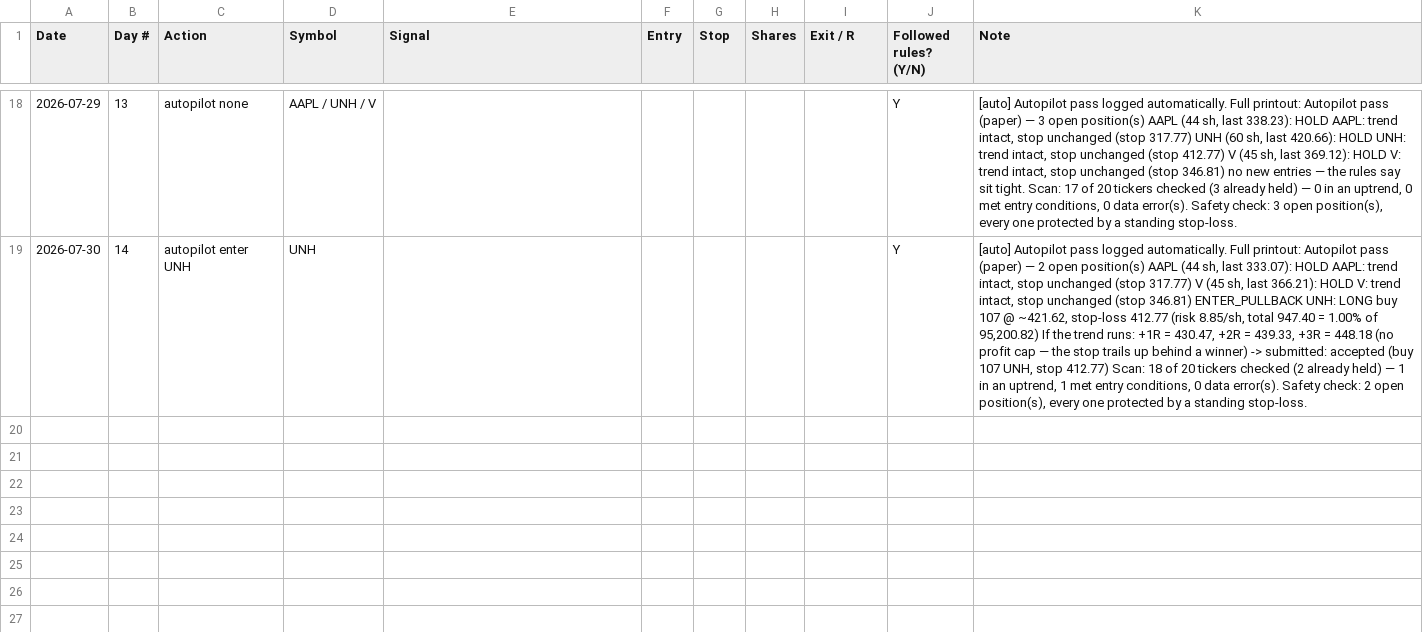
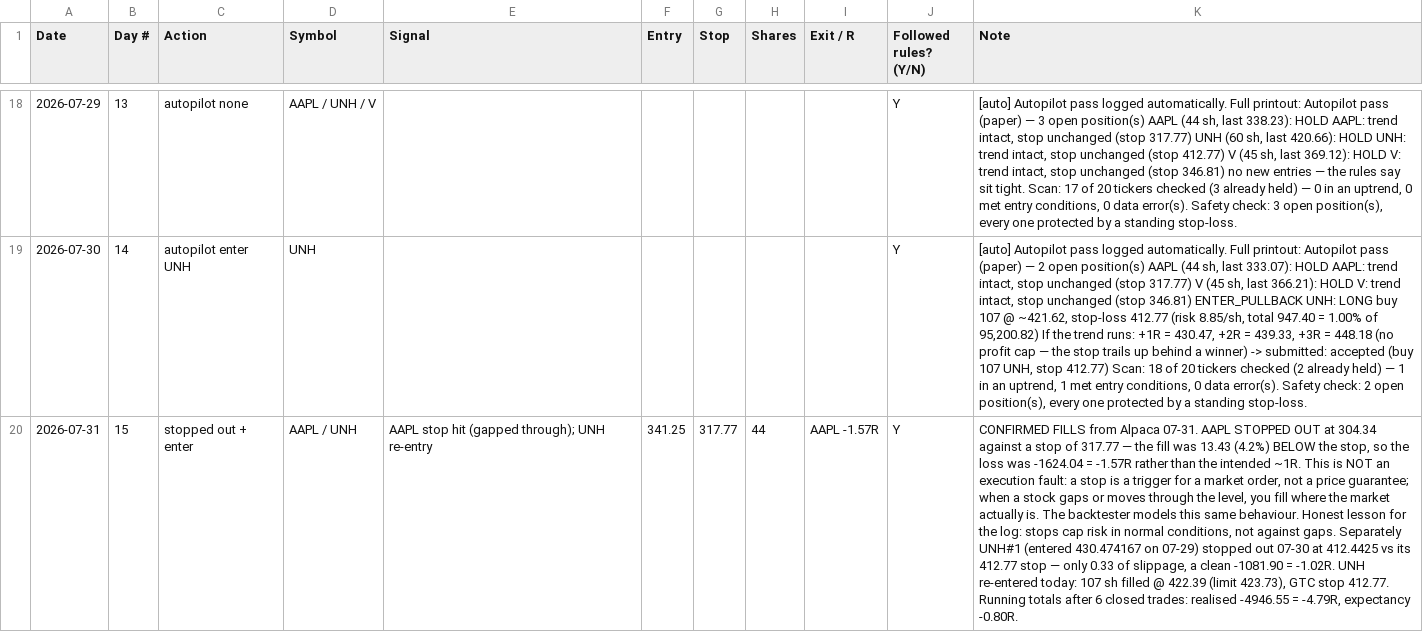
Before and after one commit to adelvespayne-png/Trendkept, a CSV file: business/paper_log.csv, drawn as a sheet; only a part is shown, gaps mark what is left out; the diff names each change by its address in the sheet, - before the commit and + after, or states it on an @@ line.

```diff
--- a/business/paper_log.csv
+++ b/business/paper_log.csv
+row 20: 2026-07-31 | 15 | stopped out + enter | AAPL / UNH | AAPL stop hit (gapped through); UNH re-entry | 341.25 | 317.77 | 44 | AAPL -1.57R | Y | CONFIRMED FILLS from Alpaca 07-31. AAPL STOPPED OUT at 304.34 against a stop of 317.77 — the fill was 13.43 (4.2%) BELOW the stop, so the loss was -1624.04 = -1.57R rather than the intended ~1R. This is NOT an execution fault: a stop is a trigger for a market order, not a price guarantee; when a stock gaps or moves through the level, you fill where the market actually is. The backtester models this same behaviour. Honest lesson for the log: stops cap risk in normal conditions, not against gaps. Separately UNH#1 (entered 430.474167 on 07-29) stopped out 07-30 at 412.4425 vs its 412.77 stop — only 0.33 of slippage, a clean -1081.90 = -1.02R. UNH re-entered today: 107 sh filled @ 422.39 (limit 423.73), GTC stop 412.77. Running totals after 6 closed trades: realised -4946.55 = -4.79R, expectancy -0.80R.
```
